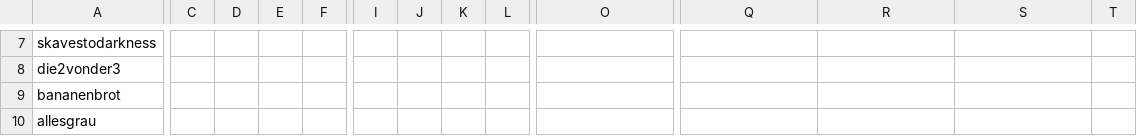
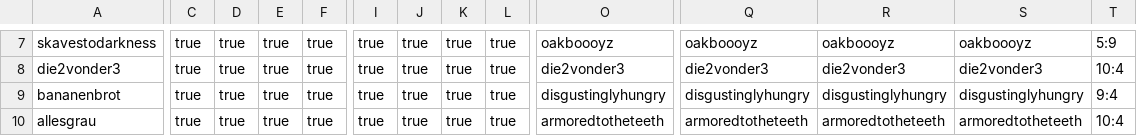
Before and after one commit to sigmareskaliert/sigmareskaliert, a CSV file: _data/pairings/phase1.csv, drawn as a sheet; only a part is shown, gaps mark what is left out; the diff covers the shown part only; the diff names each change by its address in the sheet, - before the commit and + after, or states it on an @@ line.

```diff
--- a/_data/pairings/phase1.csv
+++ b/_data/pairings/phase1.csv
-C7:C10: (empty)
+C7:C10: true
-D7:D10: (empty)
+D7:D10: true
-E7:E10: (empty)
+E7:E10: true
-F7:F10: (empty)
+F7:F10: true
-I7:I10: (empty)
+I7:I10: true
-J7:J10: (empty)
+J7:J10: true
-K7:K10: (empty)
+K7:K10: true
-L7:L10: (empty)
+L7:L10: true
-O7: (empty)
+O7: oakboooyz
-Q7: (empty)
+Q7: oakboooyz
-R7: (empty)
+R7: oakboooyz
-S7: (empty)
+S7: oakboooyz
-T7: (empty)
+T7: 5:9
-O8: (empty)
+O8: die2vonder3
-Q8: (empty)
+Q8: die2vonder3
-R8: (empty)
+R8: die2vonder3
-S8: (empty)
+S8: die2vonder3
-T8: (empty)
+T8: 10:4
-O9: (empty)
+O9: disgustinglyhungry
-Q9: (empty)
+Q9: disgustinglyhungry
-R9: (empty)
+R9: disgustinglyhungry
-S9: (empty)
+S9: disgustinglyhungry
-T9: (empty)
+T9: 9:4
-O10: (empty)
+O10: armoredtotheteeth
-Q10: (empty)
+Q10: armoredtotheteeth
-R10: (empty)
+R10: armoredtotheteeth
-S10: (empty)
+S10: armoredtotheteeth
-T10: (empty)
+T10: 10:4
```
Also changed, not shown: 62 edited cells elsewhere in this file, 23 other files.
